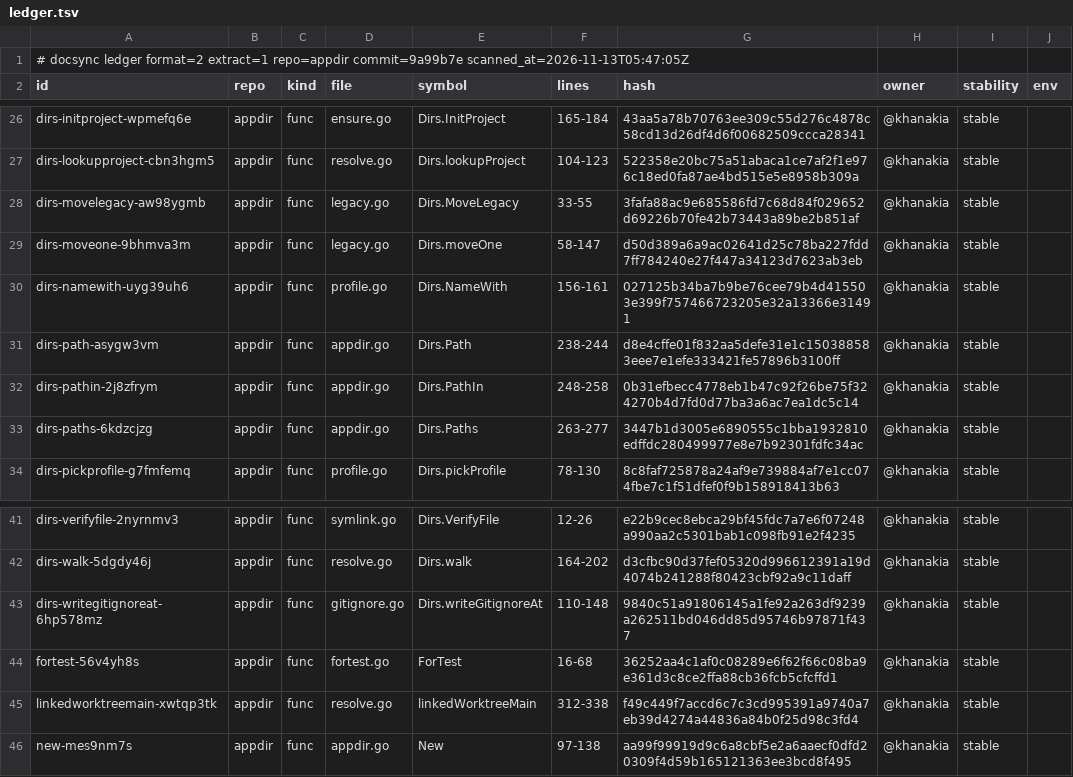
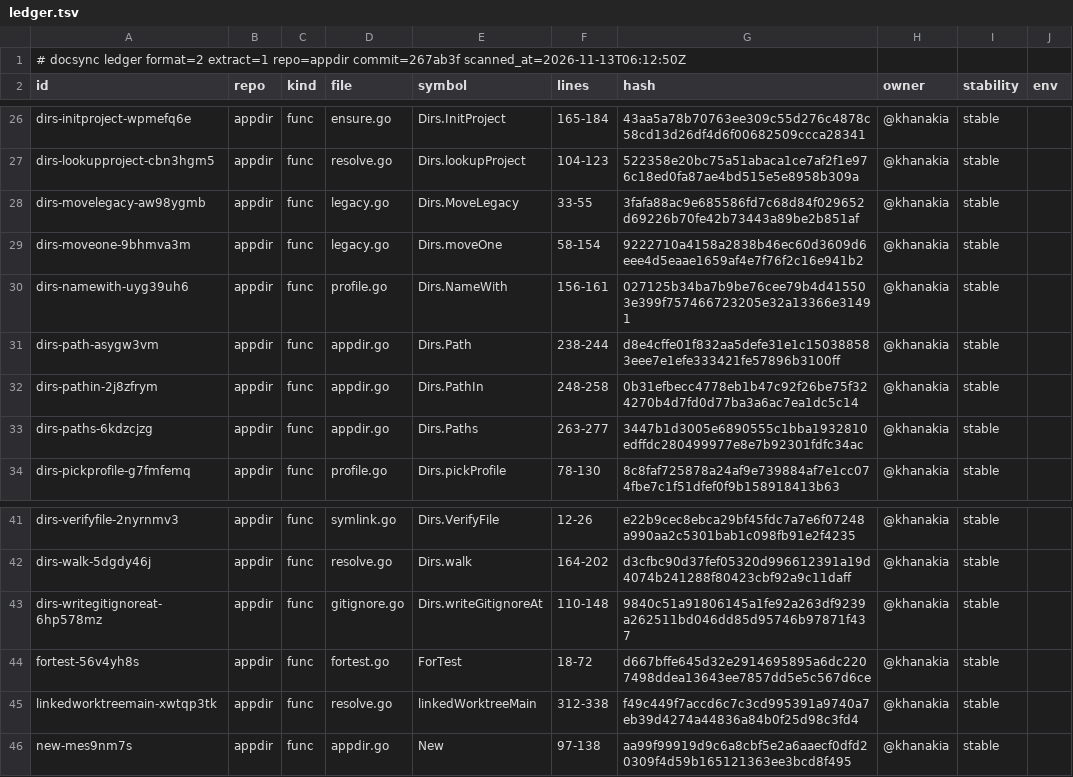
Before and after one commit to ubgo/appdir, a TSV file: .ds/ledger.tsv, drawn as a sheet; only a part is shown, gaps mark what is left out; the diff names each change by its address in the sheet, - before the commit and + after, or states it on an @@ line.

```diff
--- a/.ds/ledger.tsv
+++ b/.ds/ledger.tsv
-A1 (id): …extract=1 repo=appdir commit=9a99b7e scanned_at=2026-11-13T05:47:05Z
+A1 (id): …extract=1 repo=appdir commit=267ab3f scanned_at=2026-11-13T06:12:50Z
-F29 (lines): 58-147
+F29 (lines): 58-154
-G29 (hash): d50d389a6a9ac02641d25c78ba227fdd7ff784240e27f447a34123d7623ab3eb
+G29 (hash): 9222710a4158a2838b46ec60d3609d6eee4d5eaae1659af4e7f76f2c16e941b2
-F44 (lines): 16-68
+F44 (lines): 18-72
-G44 (hash): 36252aa4c1af0c08289e6f62f66c08ba9e361d3c8ce2ffa88cb36fcb5cfcffd1
+G44 (hash): d667bffe645d32e2914695895a6dc2207498ddea13643ee7857dd5e5c567d6ce
```
Also changed, not shown: .ds/acks.tsv, .ds/refs.tsv, 35 other files.
